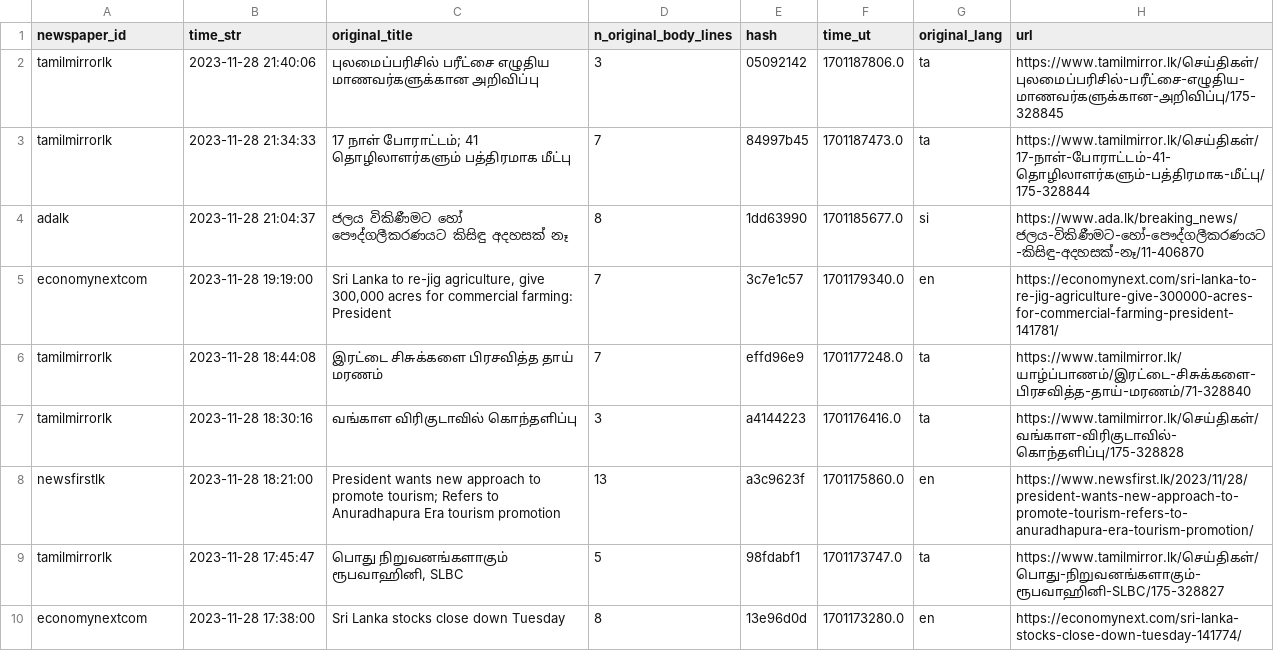
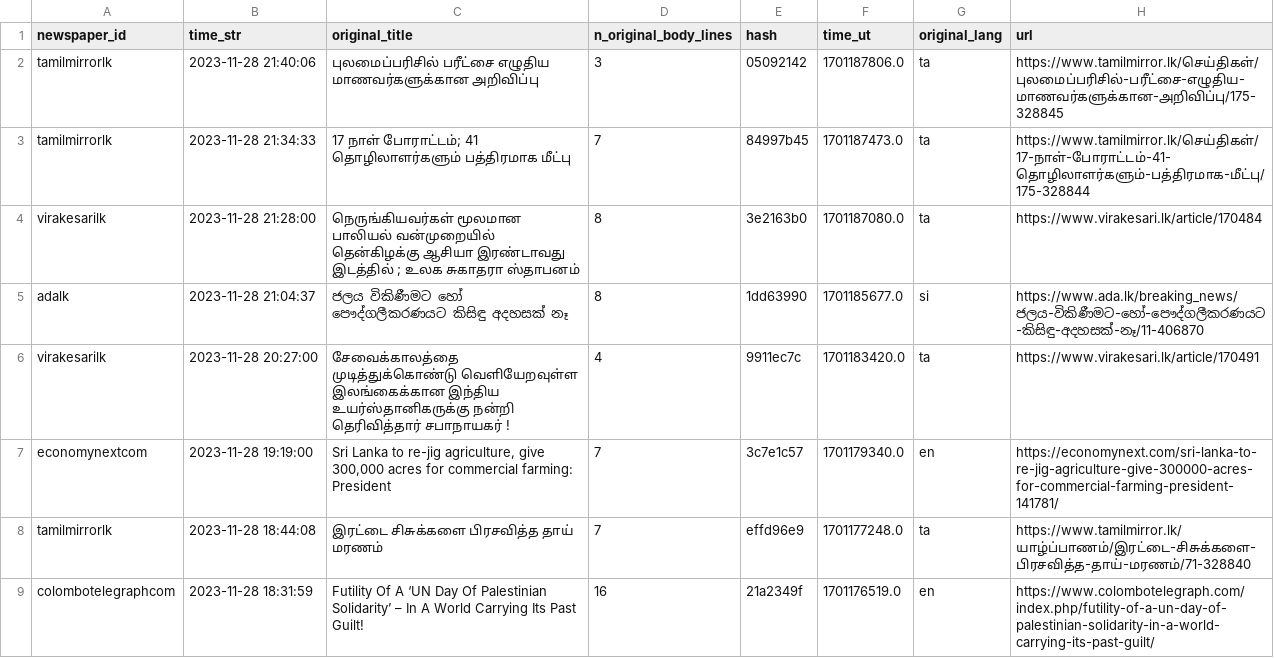
Before and after one commit to nuuuwan/news_lk3_data, a TSV file: reports/summary.tsv, drawn as a sheet; only a part is shown; the shorter side is filled out with more unchanged rows; the diff covers the shown part only; the diff names each change by its address in the sheet, - before the commit and + after, or states it on an @@ line.

Commit message:
Uploaded reports

```diff
--- a/reports/summary.tsv
+++ b/reports/summary.tsv
+row 4: virakesarilk | 2023-11-28 21:28:00 | நெருங்கியவர்கள் மூலமான பாலியல் வன்முறையில் தென்கிழக்கு ஆசியா இரண்டாவது இடத்தில் ; உலக சுகாதரா ஸ்தாபனம் | 8 | 3e2163b0 | 1701187080.0 | ta | https://www.virakesari.lk/article/170484
+row 6: virakesarilk | 2023-11-28 20:27:00 | சேவைக்காலத்தை முடித்துக்கொண்டு வெளியேறவுள்ள இலங்கைக்கான இந்திய உயர்ஸ்தானிகருக்கு நன்றி தெரிவித்தார் சபாநாயகர் ! | 4 | 9911ec7c | 1701183420.0 | ta | https://www.virakesari.lk/article/170491
+row 9: colombotelegraphcom | 2023-11-28 18:31:59 | Futility Of A ‘UN Day Of Palestinian Solidarity’ – In A World Carrying Its Past Guilt! | 16 | 21a2349f | 1701176519.0 | en | https://www.colombotelegraph.com/index.php/futility-of-a-un-day-of-palestinian-solidarity-in-a-world-carrying-its-past-guilt/
```
Also changed, not shown: 4 added rows and 1 removed row elsewhere in this file, 1 other file.
